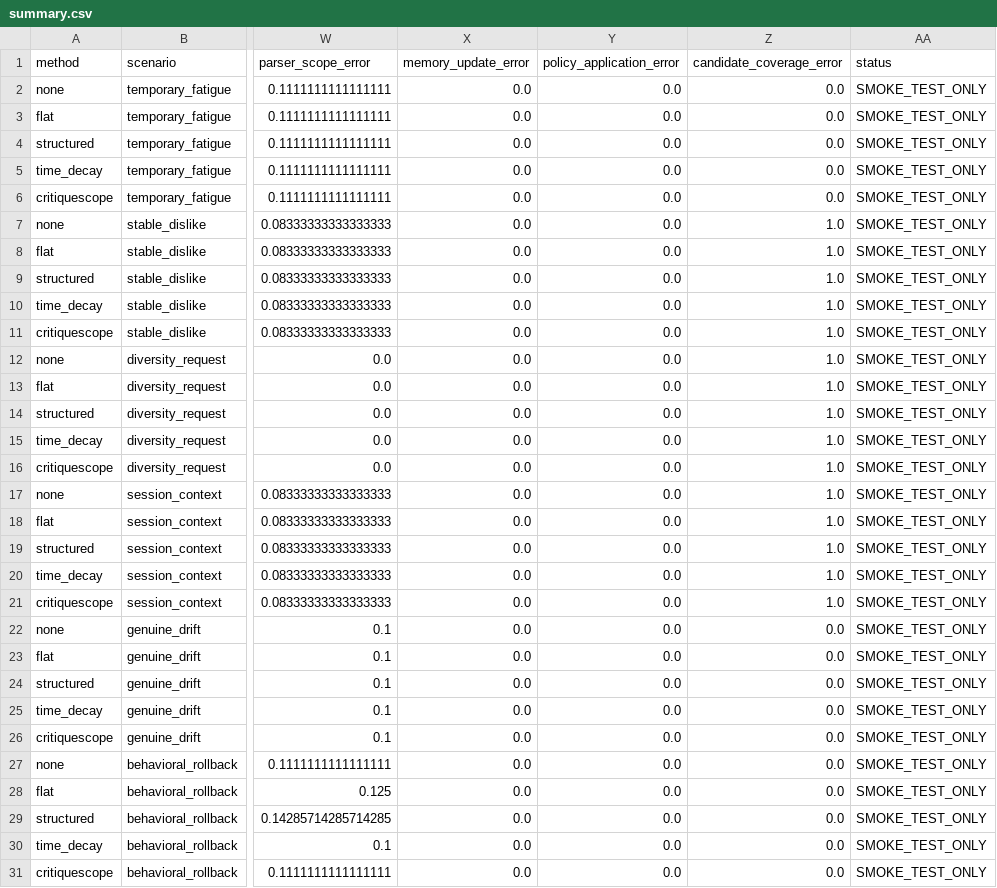
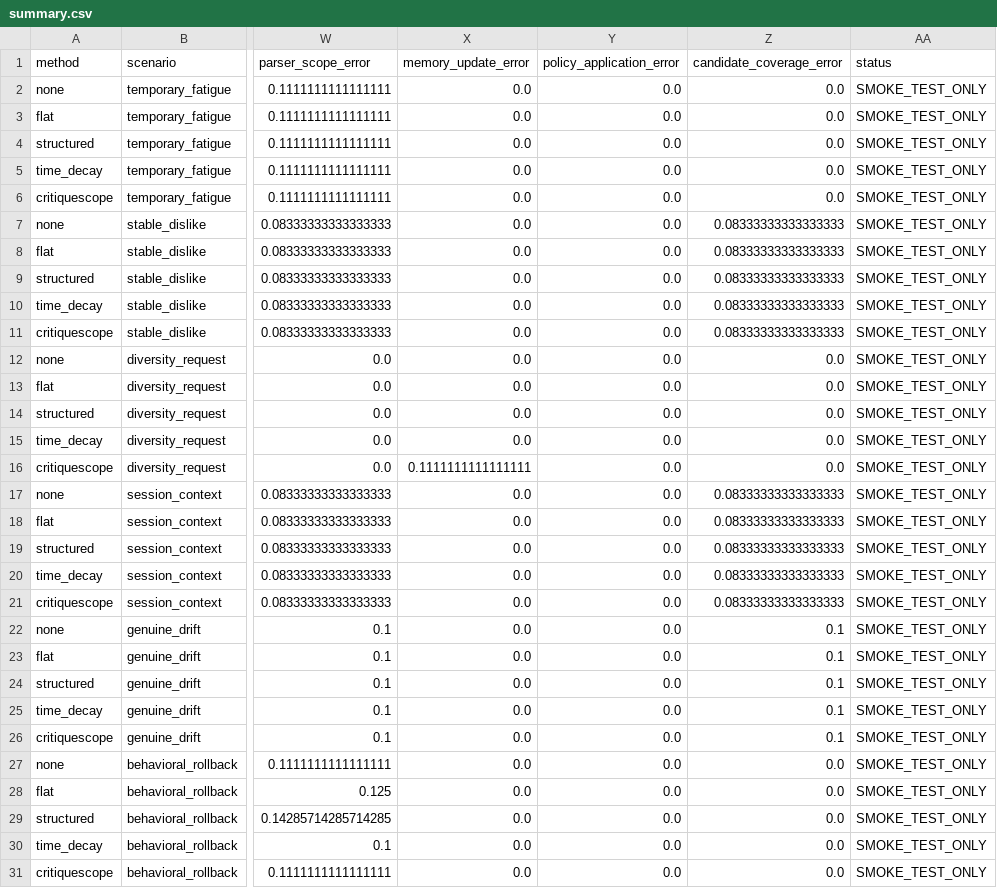
Before and after one commit to Rongfeng-Guo/agent-rec, a CSV file: outputs/closed_loop_deterministic/summary.csv, drawn as a sheet; only a part is shown, gaps mark what is left out; the diff covers the shown part only; the diff names each change by its address in the sheet, - before the commit and + after, or states it on an @@ line.

Commit message:
eval: tighten closed-loop attribution and CDPO pair export

```diff
--- a/outputs/closed_loop_deterministic/summary.csv
+++ b/outputs/closed_loop_deterministic/summary.csv
-Z7:Z11 (candidate_coverage_error): 1.0
+Z7:Z11 (candidate_coverage_error): 0.08333333333333333
-Z12:Z16 (candidate_coverage_error): 1.0
+Z12:Z16 (candidate_coverage_error): 0.0
-X16 (memory_update_error): 0.0
+X16 (memory_update_error): 0.1111111111111111
-Z17:Z21 (candidate_coverage_error): 1.0
+Z17:Z21 (candidate_coverage_error): 0.08333333333333333
-Z22:Z26 (candidate_coverage_error): 0.0
+Z22:Z26 (candidate_coverage_error): 0.1
```
Also changed, not shown: 57 edited cells elsewhere in this file, outputs/closed_loop_deterministic/method_scenario_summary.csv, outputs/closed_loop_deterministic/method_summary.csv, 23 other files.
